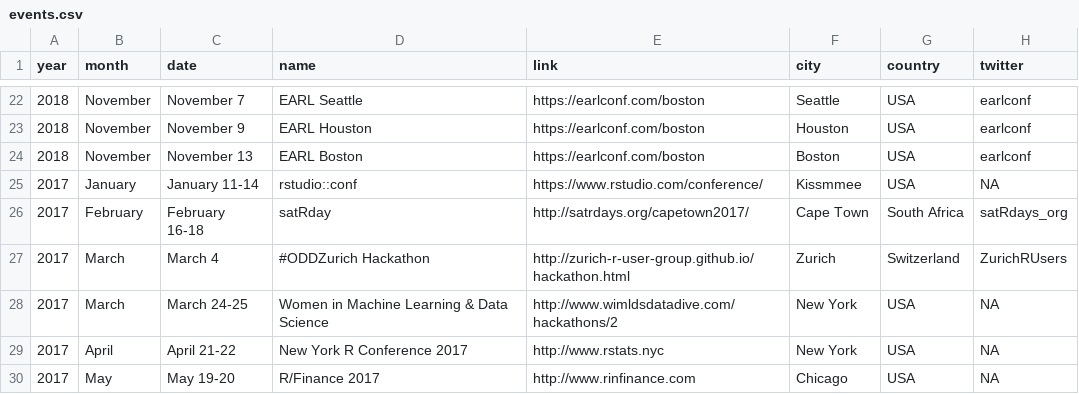
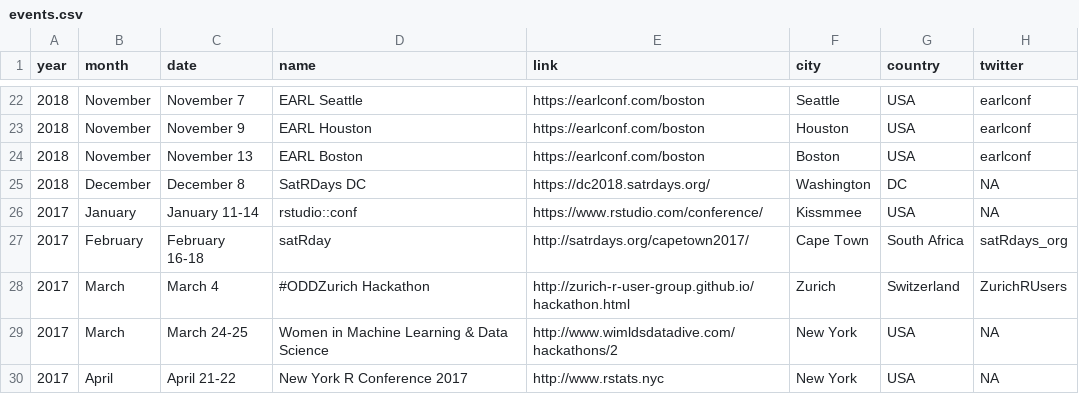
Before and after one commit to tunisrusergroup/meetingsR, a CSV file: events.csv, drawn as a sheet; only a part is shown, gaps mark what is left out; the shorter side is filled out with more unchanged rows; the diff names each change by its address in the sheet, - before the commit and + after, or states it on an @@ line.

Commit message:
#rstats Added SatRDays DC
Thanks to @revodavid  (434)

```diff
--- a/events.csv
+++ b/events.csv
+row 25: 2018 | December | December 8 | SatRDays DC | https://dc2018.satrdays.org/ | Washington | DC | NA
```
Also changed, not shown: 7 other files.
